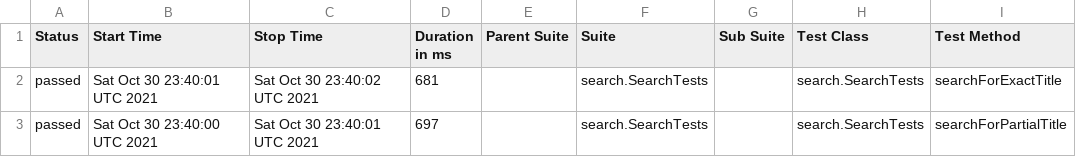
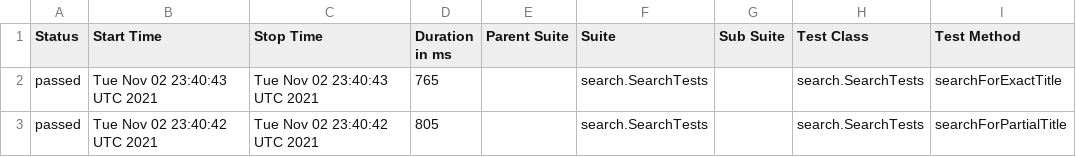
Before and after one commit to reinaldorossetti/playwright-java, a CSV file: chrome/data/suites.csv, drawn as a sheet; only a part is shown; the diff names each change by its address in the sheet, - before the commit and + after, or states it on an @@ line.

```diff
--- a/chrome/data/suites.csv
+++ b/chrome/data/suites.csv
-B2 (Start Time): Sat Oct 30 23:40:01 UTC 2021
+B2 (Start Time): Tue Nov 02 23:40:43 UTC 2021
-C2 (Stop Time): Sat Oct 30 23:40:02 UTC 2021
+C2 (Stop Time): Tue Nov 02 23:40:43 UTC 2021
-D2 (Duration in ms): 681
+D2 (Duration in ms): 765
-B3 (Start Time): Sat Oct 30 23:40:00 UTC 2021
+B3 (Start Time): Tue Nov 02 23:40:42 UTC 2021
-C3 (Stop Time): Sat Oct 30 23:40:01 UTC 2021
+C3 (Stop Time): Tue Nov 02 23:40:42 UTC 2021
-D3 (Duration in ms): 697
+D3 (Duration in ms): 805
```
Also changed, not shown: 17 other files.
